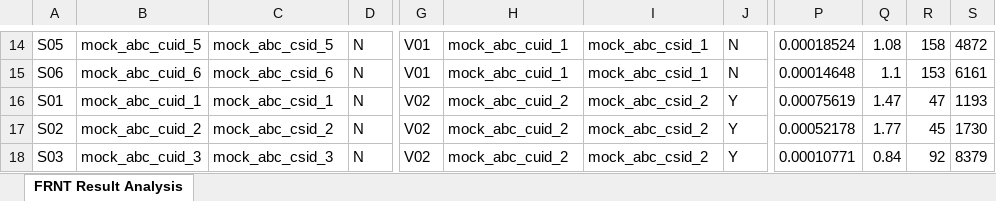
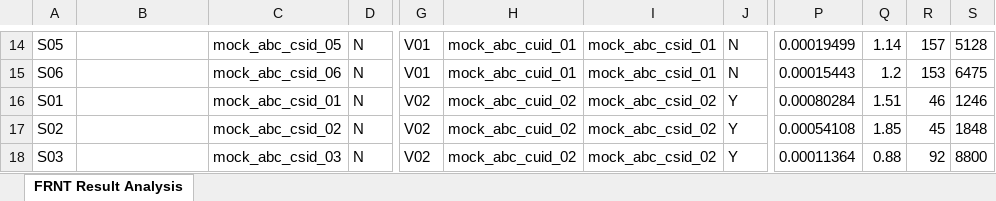
Before and after one commit to CDCgov/jaspr, an Excel workbook: example_data/FRNT/CX5/VirusSeraSera(VSS)/FRNT-3709-Results-01012000_mock_report.xlsx, sheet FRNT Result Analysis, drawn as a sheet; only a part is shown, gaps mark what is left out; values as stored, in another font and other column widths than the file's, no borders; the diff covers the shown part only; the diff names each change by its address in the sheet, - before the commit and + after, or states it on an @@ line.

```diff
--- a/example_data/FRNT/CX5/VirusSeraSera(VSS)/FRNT-3709-Results-01012000_mock_report.xlsx (sheet FRNT Result Analysis)
+++ b/example_data/FRNT/CX5/VirusSeraSera(VSS)/FRNT-3709-Results-01012000_mock_report.xlsx (sheet FRNT Result Analysis)
-B14: mock_abc_cuid_5
+B14: (empty)
-C14: mock_abc_csid_5
+C14: mock_abc_csid_05
-H14:H15: mock_abc_cuid_1
+H14:H15: mock_abc_cuid_01
-I14:I15: mock_abc_csid_1
+I14:I15: mock_abc_csid_01
-P14: 0.00018524
+P14: 0.00019499
-Q14: 1.08
+Q14: 1.14
-R14: 158
+R14: 157
-S14: 4872
+S14: 5128
-B15: mock_abc_cuid_6
+B15: (empty)
-C15: mock_abc_csid_6
+C15: mock_abc_csid_06
-P15: 0.00014648
+P15: 0.00015443
-Q15: 1.1
+Q15: 1.2
-S15: 6161
+S15: 6475
-B16: mock_abc_cuid_1
+B16: (empty)
-C16: mock_abc_csid_1
+C16: mock_abc_csid_01
-H16:H18: mock_abc_cuid_2
+H16:H18: mock_abc_cuid_02
-I16:I18: mock_abc_csid_2
+I16:I18: mock_abc_csid_02
-P16: 0.00075619
+P16: 0.00080284
-Q16: 1.47
+Q16: 1.51
-R16: 47
+R16: 46
-S16: 1193
+S16: 1246
-B17: mock_abc_cuid_2
+B17: (empty)
-C17: mock_abc_csid_2
+C17: mock_abc_csid_02
-P17: 0.00052178
+P17: 0.00054108
-Q17: 1.77
+Q17: 1.85
-S17: 1730
+S17: 1848
-B18: mock_abc_cuid_3
+B18: (empty)
-C18: mock_abc_csid_3
+C18: mock_abc_csid_03
-P18: 0.00010771
+P18: 0.00011364
-Q18: 0.84
+Q18: 0.88
-S18: 8379
+S18: 8800
```
Also changed, not shown: 515 edited cells elsewhere in this sheet, example_data/FRNT/CX5/SerumVirusVirus(SVV)/FRNT-3559-Results-01012000_mock_report.xlsx, example_data/FRNT/Cytation7/FRNT-3139-Results-01012000_mock_report.xlsx, 9 other files.
